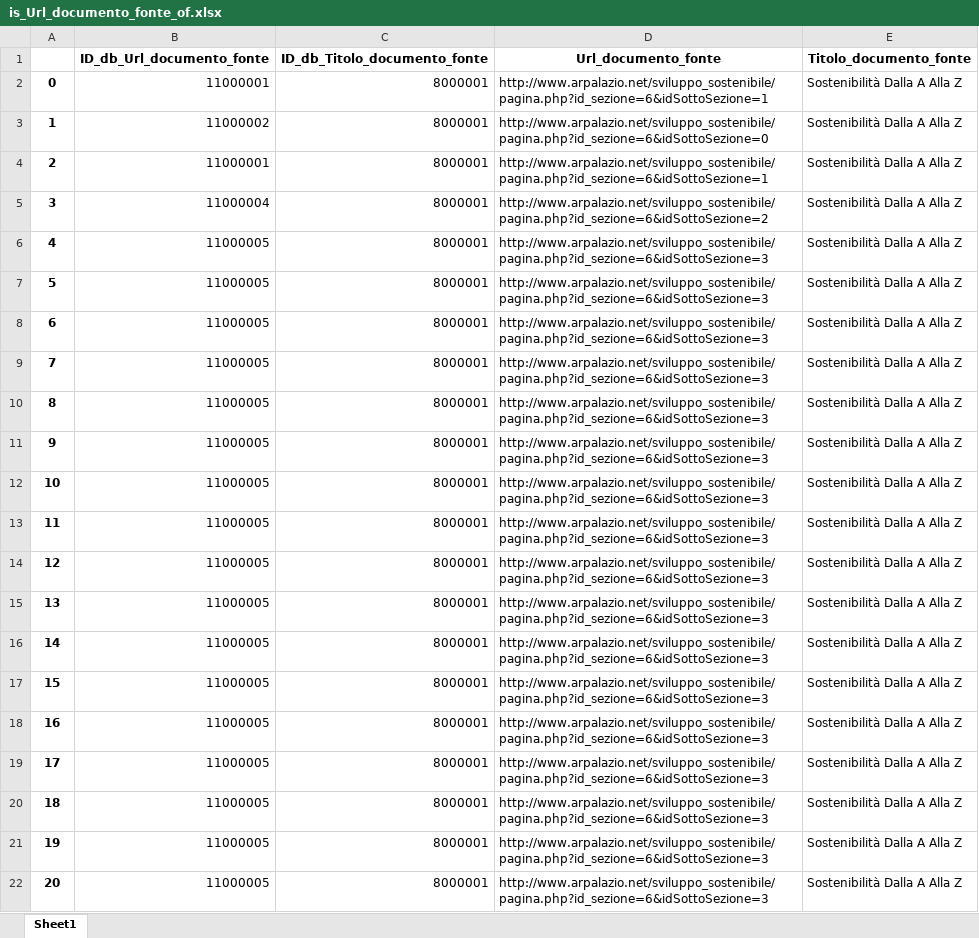
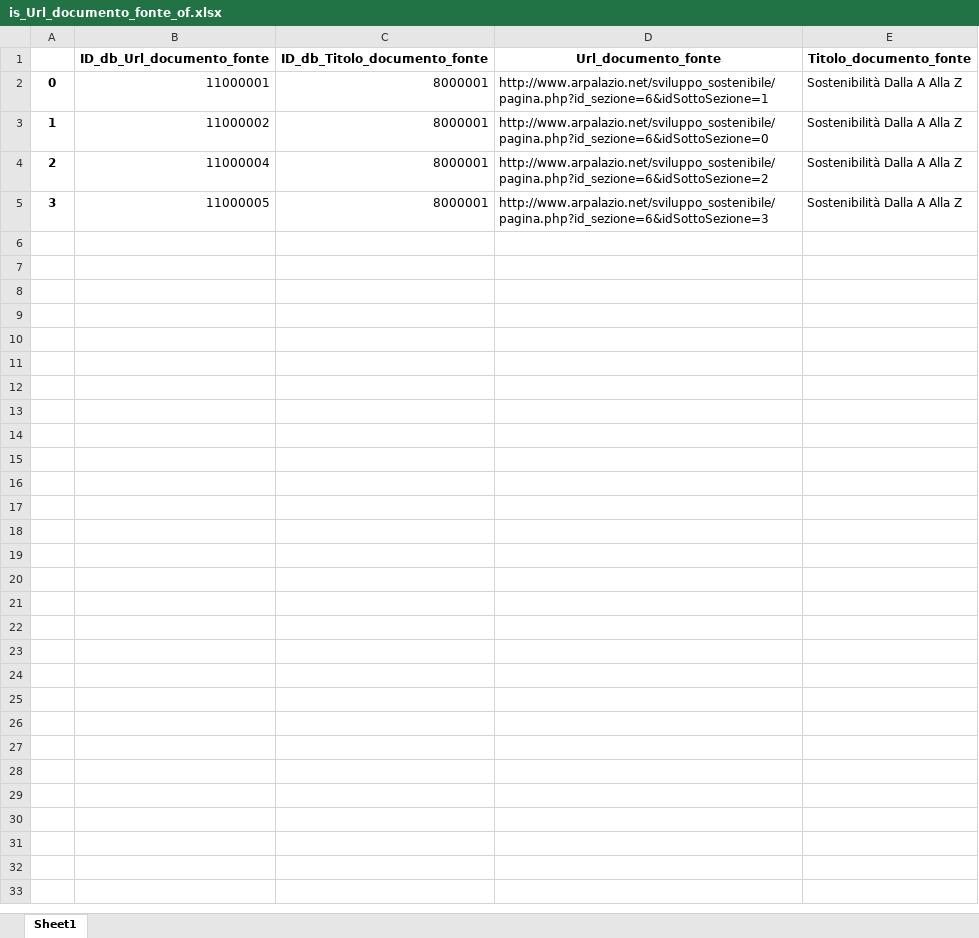
Before and after one commit to tommasosansone91/Metaglossario-Gestisco, an Excel workbook: static/saved_dataframes/tabelle_entita_e_relazionali/is_Url_documento_fonte_of.xlsx, sheet Sheet1, drawn as a sheet; only a part is shown; values as stored, in another font and other column widths than the file's, no borders; the diff covers the shown part only; the diff names each change by its address in the sheet, - before the commit and + after, or states it on an @@ line.

```diff
--- a/static/saved_dataframes/tabelle_entita_e_relazionali/is_Url_documento_fonte_of.xlsx (sheet Sheet1)
+++ b/static/saved_dataframes/tabelle_entita_e_relazionali/is_Url_documento_fonte_of.xlsx (sheet Sheet1)
-B4 (ID_db_Url_documento_fonte): 11000001
+B4 (ID_db_Url_documento_fonte): 11000004
-D4 (Url_documento_fonte): http://www.arpalazio.net/sviluppo_sostenibile/pagina.php?id_sezione=6&idSottoSezione=1
+D4 (Url_documento_fonte): http://www.arpalazio.net/sviluppo_sostenibile/pagina.php?id_sezione=6&idSottoSezione=2
-B5 (ID_db_Url_documento_fonte): 11000004
+B5 (ID_db_Url_documento_fonte): 11000005
-D5 (Url_documento_fonte): http://www.arpalazio.net/sviluppo_sostenibile/pagina.php?id_sezione=6&idSottoSezione=2
+D5 (Url_documento_fonte): http://www.arpalazio.net/sviluppo_sostenibile/pagina.php?id_sezione=6&idSottoSezione=3
-row 6: 4 | 11000005 | 8000001 | http://www.arpalazio.net/sviluppo_sostenibile/pagina.php?id_sezione=6&idSottoSezione=3 | Sostenibilità Dalla A Alla Z
-row 7: 5 | 11000005 | 8000001 | http://www.arpalazio.net/sviluppo_sostenibile/pagina.php?id_sezione=6&idSottoSezione=3 | Sostenibilità Dalla A Alla Z
-row 8: 6 | 11000005 | 8000001 | http://www.arpalazio.net/sviluppo_sostenibile/pagina.php?id_sezione=6&idSottoSezione=3 | Sostenibilità Dalla A Alla Z
-row 9: 7 | 11000005 | 8000001 | http://www.arpalazio.net/sviluppo_sostenibile/pagina.php?id_sezione=6&idSottoSezione=3 | Sostenibilità Dalla A Alla Z
-row 10: 8 | 11000005 | 8000001 | http://www.arpalazio.net/sviluppo_sostenibile/pagina.php?id_sezione=6&idSottoSezione=3 | Sostenibilità Dalla A Alla Z
-row 11: 9 | 11000005 | 8000001 | http://www.arpalazio.net/sviluppo_sostenibile/pagina.php?id_sezione=6&idSottoSezione=3 | Sostenibilità Dalla A Alla Z
-row 12: 10 | 11000005 | 8000001 | http://www.arpalazio.net/sviluppo_sostenibile/pagina.php?id_sezione=6&idSottoSezione=3 | Sostenibilità Dalla A Alla Z
-row 13: 11 | 11000005 | 8000001 | http://www.arpalazio.net/sviluppo_sostenibile/pagina.php?id_sezione=6&idSottoSezione=3 | Sostenibilità Dalla A Alla Z
-row 14: 12 | 11000005 | 8000001 | http://www.arpalazio.net/sviluppo_sostenibile/pagina.php?id_sezione=6&idSottoSezione=3 | Sostenibilità Dalla A Alla Z
-row 15: 13 | 11000005 | 8000001 | http://www.arpalazio.net/sviluppo_sostenibile/pagina.php?id_sezione=6&idSottoSezione=3 | Sostenibilità Dalla A Alla Z
-row 16: 14 | 11000005 | 8000001 | http://www.arpalazio.net/sviluppo_sostenibile/pagina.php?id_sezione=6&idSottoSezione=3 | Sostenibilità Dalla A Alla Z
-row 17: 15 | 11000005 | 8000001 | http://www.arpalazio.net/sviluppo_sostenibile/pagina.php?id_sezione=6&idSottoSezione=3 | Sostenibilità Dalla A Alla Z
-row 18: 16 | 11000005 | 8000001 | http://www.arpalazio.net/sviluppo_sostenibile/pagina.php?id_sezione=6&idSottoSezione=3 | Sostenibilità Dalla A Alla Z
-row 19: 17 | 11000005 | 8000001 | http://www.arpalazio.net/sviluppo_sostenibile/pagina.php?id_sezione=6&idSottoSezione=3 | Sostenibilità Dalla A Alla Z
-row 20: 18 | 11000005 | 8000001 | http://www.arpalazio.net/sviluppo_sostenibile/pagina.php?id_sezione=6&idSottoSezione=3 | Sostenibilità Dalla A Alla Z
-row 21: 19 | 11000005 | 8000001 | http://www.arpalazio.net/sviluppo_sostenibile/pagina.php?id_sezione=6&idSottoSezione=3 | Sostenibilità Dalla A Alla Z
-row 22: 20 | 11000005 | 8000001 | http://www.arpalazio.net/sviluppo_sostenibile/pagina.php?id_sezione=6&idSottoSezione=3 | Sostenibilità Dalla A Alla Z
```
Also changed, not shown: 228 removed rows elsewhere in this sheet, static/saved_dataframes/tabelle_entita_e_relazionali/is_Ambito_riferimento_of.xlsx, static/saved_dataframes/tabelle_entita_e_relazionali/is_Autore_definizione_of.xlsx, 15 other files.
